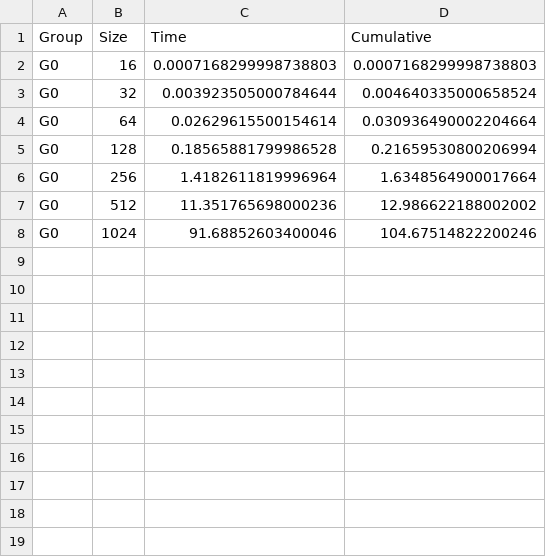
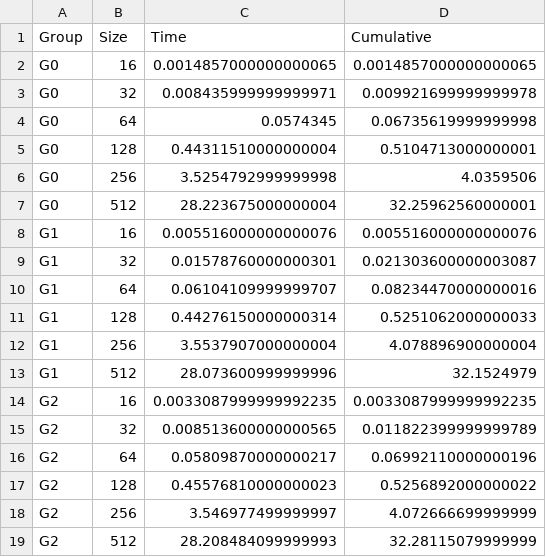
Before and after one commit to weiouo/5201-CA2, a CSV file: result/fox_seq.csv, drawn as a sheet.

Commit message:
Result

```diff
--- a/result/fox_seq.csv
+++ b/result/fox_seq.csv
@@ -1,8 +1,19 @@
 Group,Size,Time,Cumulative
-G0,16,0.0007168299998738803,0.0007168299998738803
-G0,32,0.003923505000784644,0.004640335000658524
-G0,64,0.02629615500154614,0.030936490002204664
-G0,128,0.18565881799986528,0.21659530800206994
-G0,256,1.4182611819996964,1.6348564900017664
-G0,512,11.351765698000236,12.986622188002002
-G0,1024,91.68852603400046,104.67514822200246
+G0,16,0.0014857000000000065,0.0014857000000000065
+G0,32,0.008435999999999971,0.009921699999999978
+G0,64,0.0574345,0.06735619999999998
+G0,128,0.44311510000000004,0.5104713000000001
+G0,256,3.5254792999999998,4.0359506
+G0,512,28.223675000000004,32.25962560000001
+G1,16,0.005516000000000076,0.005516000000000076
+G1,32,0.01578760000000301,0.021303600000003087
+G1,64,0.06104109999999707,0.08234470000000016
+G1,128,0.44276150000000314,0.5251062000000033
+G1,256,3.5537907000000004,4.078896900000004
+G1,512,28.073600999999996,32.1524979
+G2,16,0.0033087999999992235,0.0033087999999992235
+G2,32,0.008513600000000565,0.011822399999999789
+G2,64,0.05809870000000217,0.06992110000000196
+G2,128,0.45576810000000023,0.5256892000000022
+G2,256,3.546977499999997,4.072666699999999
+G2,512,28.208484099999993,32.28115079999999
```
Also changed, not shown: result/fox_multi.csv, 20 other files.
